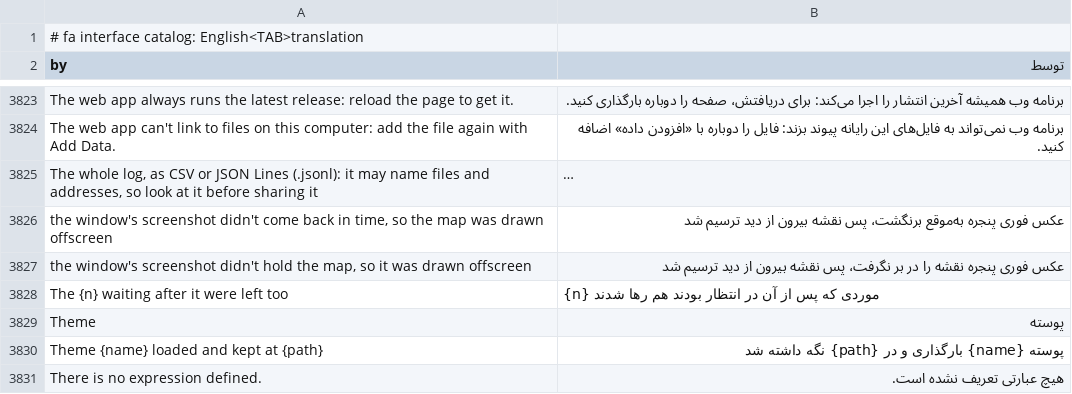
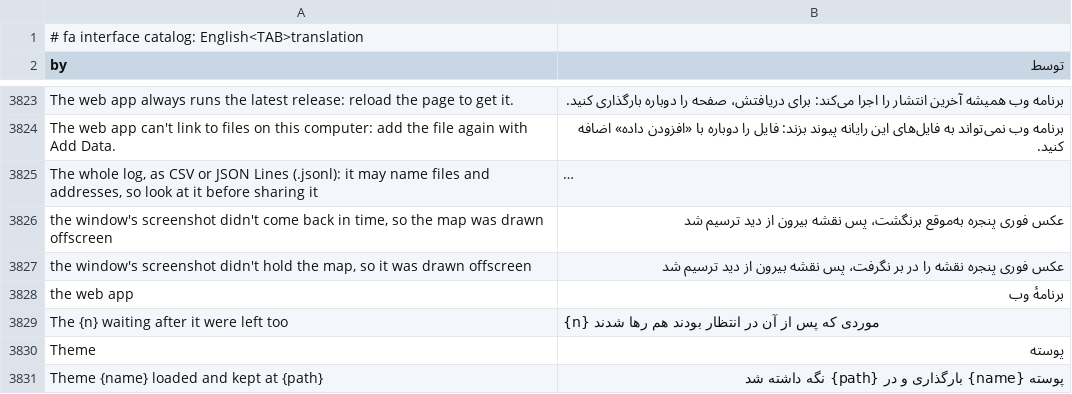
Before and after one commit to opengeos/RustGIS, a TSV file: crates/ui-egui/src/i18n/fa.tsv, drawn as a sheet; only a part is shown, gaps mark what is left out; the shorter side is filled out with more unchanged rows; long unchanged cells end in ….

```diff
--- a/crates/ui-egui/src/i18n/fa.tsv
+++ b/crates/ui-egui/src/i18n/fa.tsv
@@ -3827,2 +3827,3 @@ the window's screenshot didn't come back in time, so the map was drawn offscreen
 the window's screenshot didn't hold the map, so it was drawn offscreen	عکس فوری پنجره نقشه را در بر نگرفت، پس نقشه بیرون از دید ترسیم شد
+the web app	برنامهٔ وب
 The {n} waiting after it were left too	{n} موردی که پس از آن در انتظار بودند هم رها شدند
```
Also changed, not shown: crates/ui-egui/src/i18n/el.tsv, crates/ui-egui/src/i18n/ka.tsv, 22 other files.
